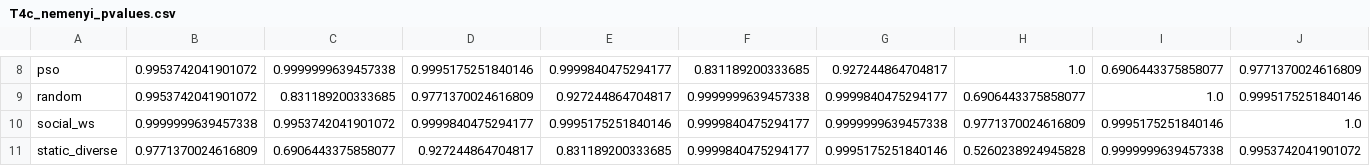
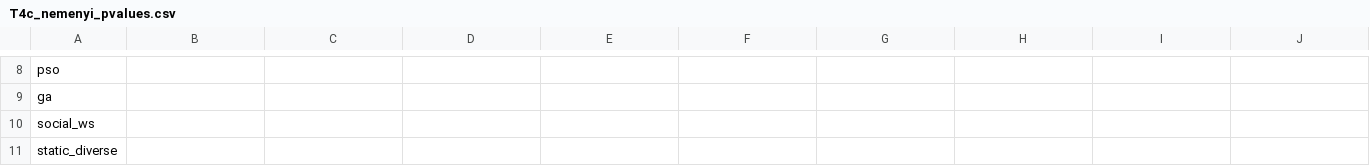
Before and after one commit to MehrdadJalali-AI/SOCIAL-Graph, a CSV file: results/tables/T4c_nemenyi_pvalues.csv, drawn as a sheet; only a part is shown, gaps mark what is left out; removed rows and columns are numbered as before the commit, all else as after; rows hold the shown columns only; the diff covers the shown part only; the diff names each change by its address in the sheet, - before the commit and + after, or states it on an @@ line.

```diff
--- a/results/tables/T4c_nemenyi_pvalues.csv
+++ b/results/tables/T4c_nemenyi_pvalues.csv
-B8: 0.9953742041901072
+B8: (empty)
-C8: 0.9999999639457338
+C8: (empty)
-D8: 0.9995175251840146
+D8: (empty)
-E8: 0.9999840475294177
+E8: (empty)
-F8: 0.831189200333685
+F8: (empty)
-G8: 0.927244864704817
+G8: (empty)
-H8: 1.0
+H8: (empty)
-I8: 0.6906443375858077
+I8: (empty)
-J8: 0.9771370024616809
+J8: (empty)
-row 9: random | 0.9953742041901072 | 0.831189200333685 | 0.9771370024616809 | 0.927244864704817 | 0.9999999639457338 | 0.9999840475294177 | 0.6906443375858077 | 1.0 | 0.9995175251840146
+row 9: ga
-B10: 0.9999999639457338
+B10: (empty)
-C10: 0.9953742041901072
+C10: (empty)
-D10: 0.9999840475294177
+D10: (empty)
-E10: 0.9995175251840146
+E10: (empty)
-F10:F11: 0.9999840475294177
+F10:F11: (empty)
-G10: 0.9999999639457338
+G10: (empty)
-H10: 0.9771370024616809
+H10: (empty)
-I10: 0.9995175251840146
+I10: (empty)
-J10: 1.0
+J10: (empty)
-B11: 0.9771370024616809
+B11: (empty)
-C11: 0.6906443375858077
+C11: (empty)
-D11: 0.927244864704817
+D11: (empty)
-E11: 0.831189200333685
+E11: (empty)
-G11: 0.9995175251840146
+G11: (empty)
-H11: 0.5260238924945828
+H11: (empty)
-I11: 0.9999999639457338
+I11: (empty)
-J11: 0.9953742041901072
+J11: (empty)
```
Also changed, not shown: 4 added rows, 4 removed rows and 29 edited cells elsewhere in this file, results/tables/T3_main_results.csv, results/tables/T4_pairwise_stats.csv, 39 other files.
